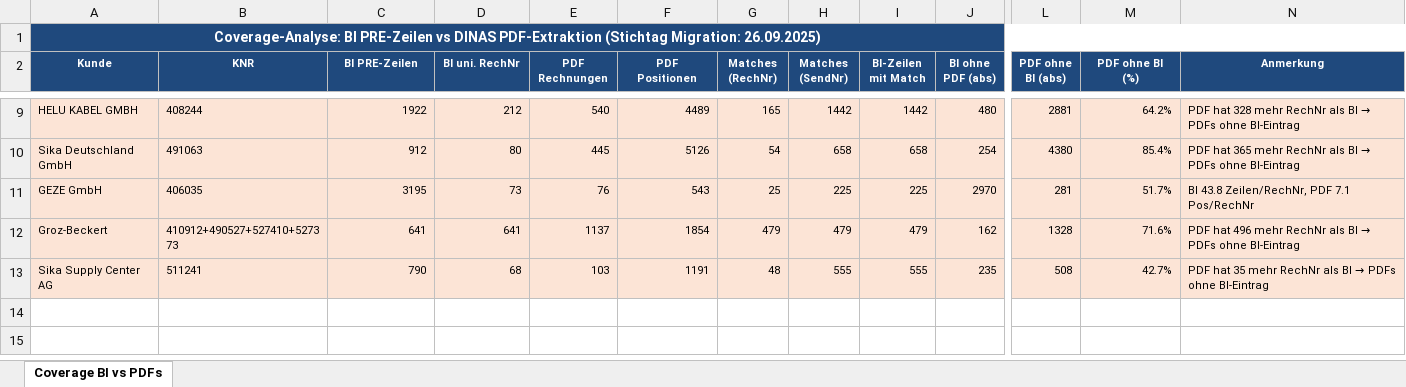
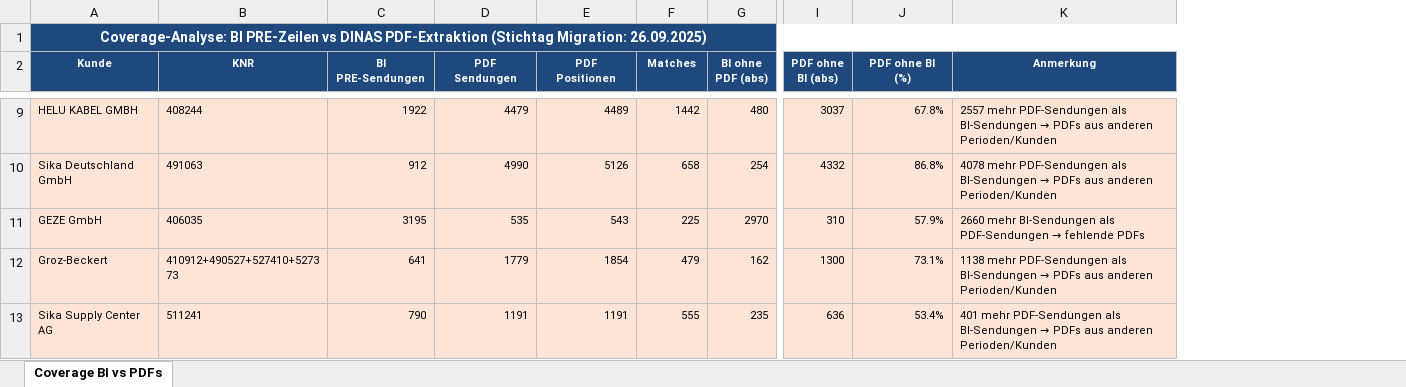
Before and after one commit to cengel-cengel/TMS, an Excel workbook: output/billing_report/00_coverage_bi_vs_pdf.xlsx, sheet Coverage BI vs PDFs, drawn as a sheet; only a part is shown, gaps mark what is left out; values as stored, in another font and other column widths than the file's, no borders; removed rows and columns are numbered as before the commit, all else as after; the diff covers the shown part only; the diff names each change by its address in the sheet, - before the commit and + after, or states it on an @@ line.

```diff
--- a/output/billing_report/00_coverage_bi_vs_pdf.xlsx (sheet Coverage BI vs PDFs)
+++ b/output/billing_report/00_coverage_bi_vs_pdf.xlsx (sheet Coverage BI vs PDFs)
-column D (BI uni. RechNr), rows 9-13: 212 | 80 | 73 | 641 | 68
-column E (PDF Rechnungen), rows 9-13: 540 | 445 | 76 | 1137 | 103
+column D (PDF Sendungen), rows 9-13: 4479 | 4990 | 535 | 1779 | 1191
-column G (Matches (RechNr)), rows 9-13: 165 | 54 | 25 | 479 | 48
-column I (BI-Zeilen mit Match), rows 9-13: 1442 | 658 | 225 | 479 | 555
-C2: BI PRE-Zeilen
+C2: BI PRE-Sendungen
-F2: Matches (SendNr)
+F2: Matches
-I9 (PDF ohne BI (abs)): 2881
+I9 (PDF ohne BI (abs)): 3037
-J9 (PDF ohne BI (%)): 64.2%
+J9 (PDF ohne BI (%)): 67.8%
@@ K9 (Anmerkung): PDF hat 328 mehr RechNr als BI → PDFs ohne BI-Eintrag → 2557 mehr PDF-Sendungen als BI-Sendungen → PDFs aus anderen Perioden/Kunden @@
-I10 (PDF ohne BI (abs)): 4380
+I10 (PDF ohne BI (abs)): 4332
-J10 (PDF ohne BI (%)): 85.4%
+J10 (PDF ohne BI (%)): 86.8%
@@ K10 (Anmerkung): PDF hat 365 mehr RechNr als BI → PDFs ohne BI-Eintrag → 4078 mehr PDF-Sendungen als BI-Sendungen → PDFs aus anderen Perioden/Kunden @@
-I11 (PDF ohne BI (abs)): 281
+I11 (PDF ohne BI (abs)): 310
-J11 (PDF ohne BI (%)): 51.7%
+J11 (PDF ohne BI (%)): 57.9%
@@ K11 (Anmerkung): BI 43.8 Zeilen/RechNr, PDF 7.1 Pos/RechNr → 2660 mehr BI-Sendungen als PDF-Sendungen → fehlende PDFs @@
-I12 (PDF ohne BI (abs)): 1328
+I12 (PDF ohne BI (abs)): 1300
-J12 (PDF ohne BI (%)): 71.6%
+J12 (PDF ohne BI (%)): 73.1%
@@ K12 (Anmerkung): PDF hat 496 mehr RechNr als BI → PDFs ohne BI-Eintrag → 1138 mehr PDF-Sendungen als BI-Sendungen → PDFs aus anderen Perioden/Kunden @@
-I13 (PDF ohne BI (abs)): 508
+I13 (PDF ohne BI (abs)): 636
-J13 (PDF ohne BI (%)): 42.7%
+J13 (PDF ohne BI (%)): 53.4%
@@ K13 (Anmerkung): PDF hat 35 mehr RechNr als BI → PDFs ohne BI-Eintrag → 401 mehr PDF-Sendungen als BI-Sendungen → PDFs aus anderen Perioden/Kunden @@
```
Also changed, not shown: 22 edited cells and cell formats elsewhere in this sheet, 1 other file.
